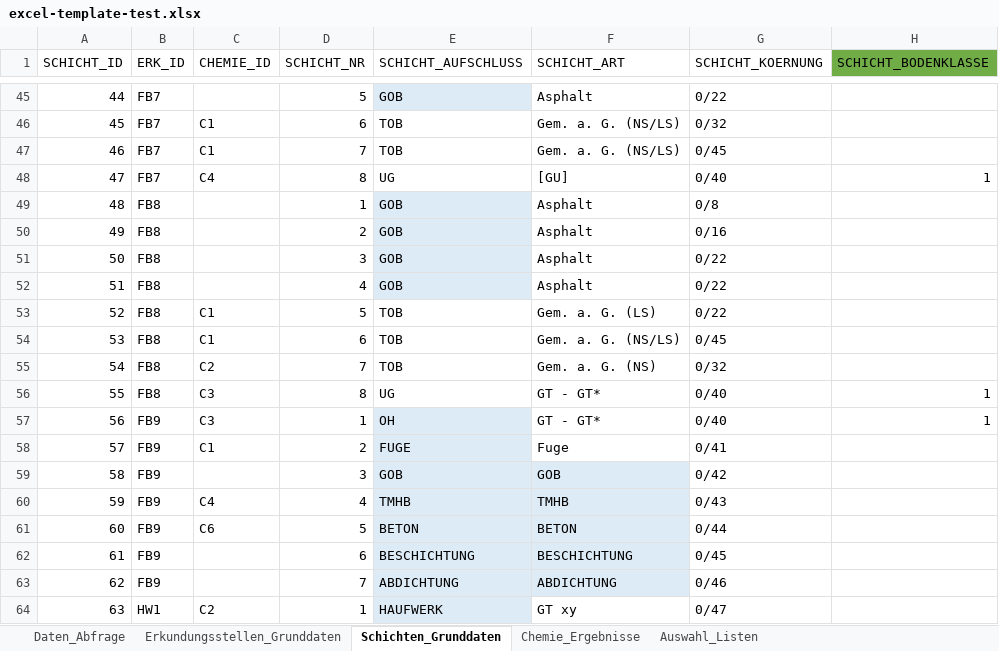
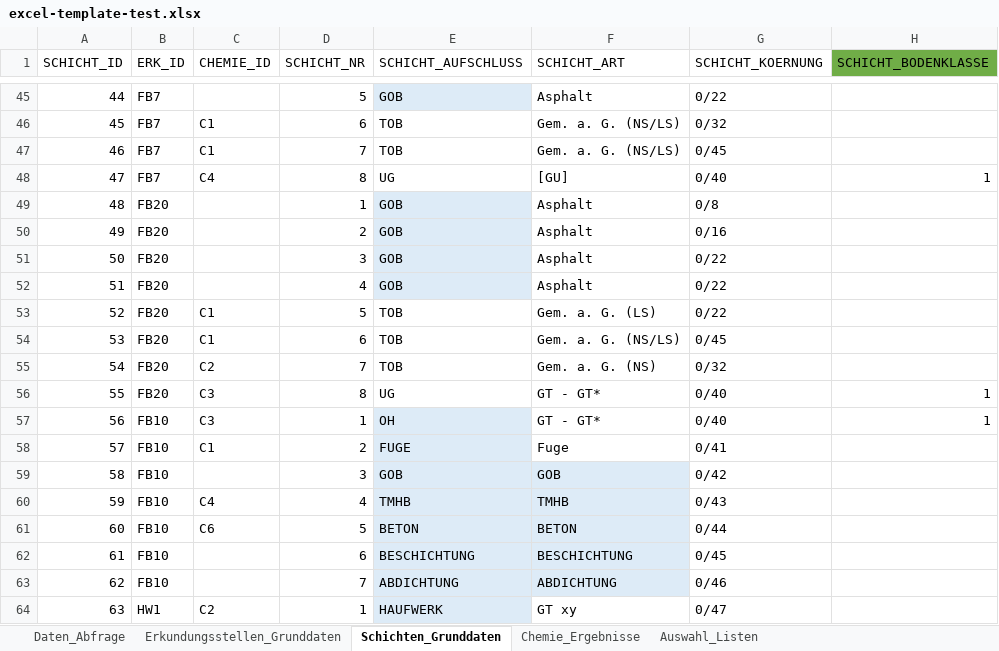
Before and after one commit to mkuenzl/sbt-generator, an Excel workbook: tests-resources/excel-template-test.xlsx, sheet Schichten_Grunddaten, drawn as a sheet; only a part is shown, gaps mark what is left out; values as stored, in another font and other column widths than the file's, no borders; table styles not drawn; the diff names each change by its address in the sheet, - before the commit and + after, or states it on an @@ line.

```diff
--- a/tests-resources/excel-template-test.xlsx (sheet Schichten_Grunddaten)
+++ b/tests-resources/excel-template-test.xlsx (sheet Schichten_Grunddaten)
-B49:B56 (ERK_ID): FB8
+B49:B56 (ERK_ID): FB20
-B57:B63 (ERK_ID): FB9
+B57:B63 (ERK_ID): FB10
```
Also changed, not shown: sheet Daten_Abfrage, sheet Erkundungsstellen_Grunddaten, hidden cells, resources/sbt-excel-template.xlsx, 1 other file.
